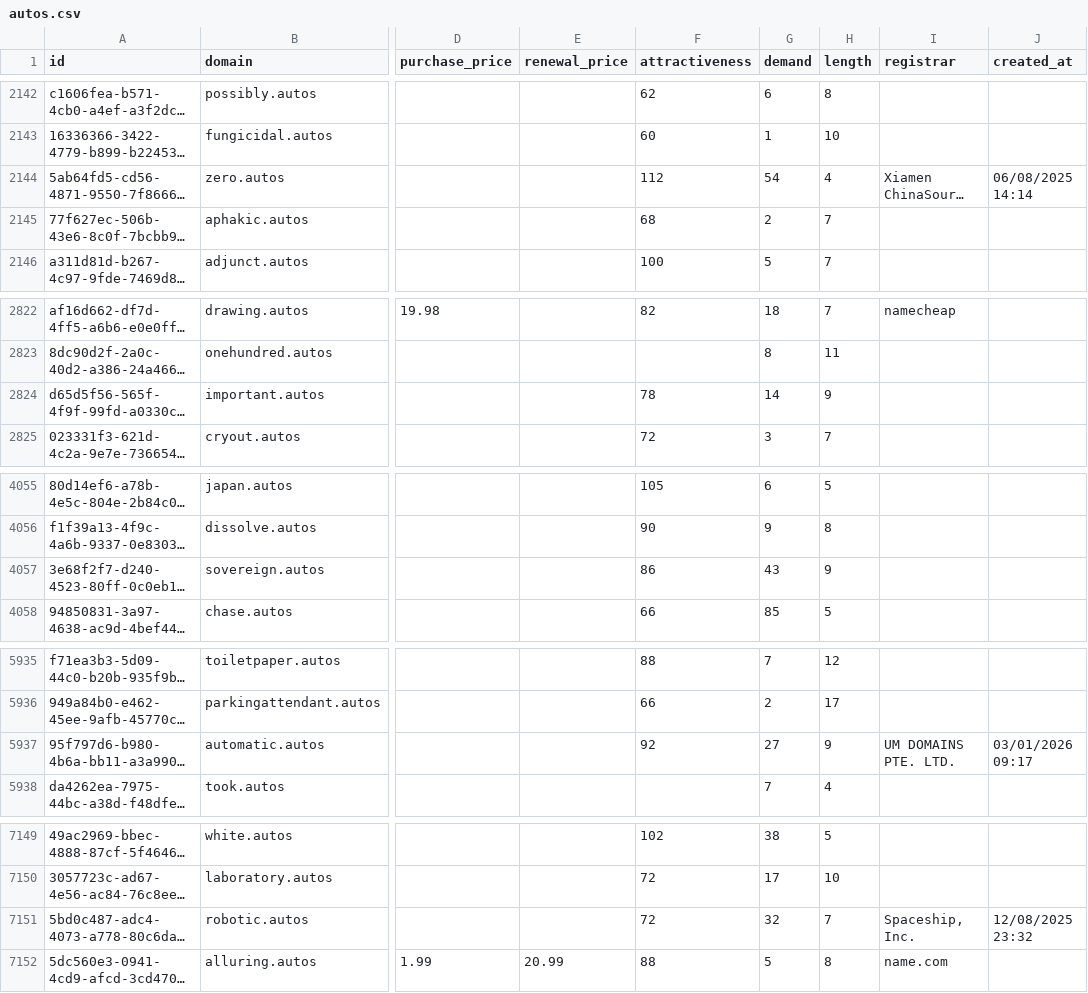
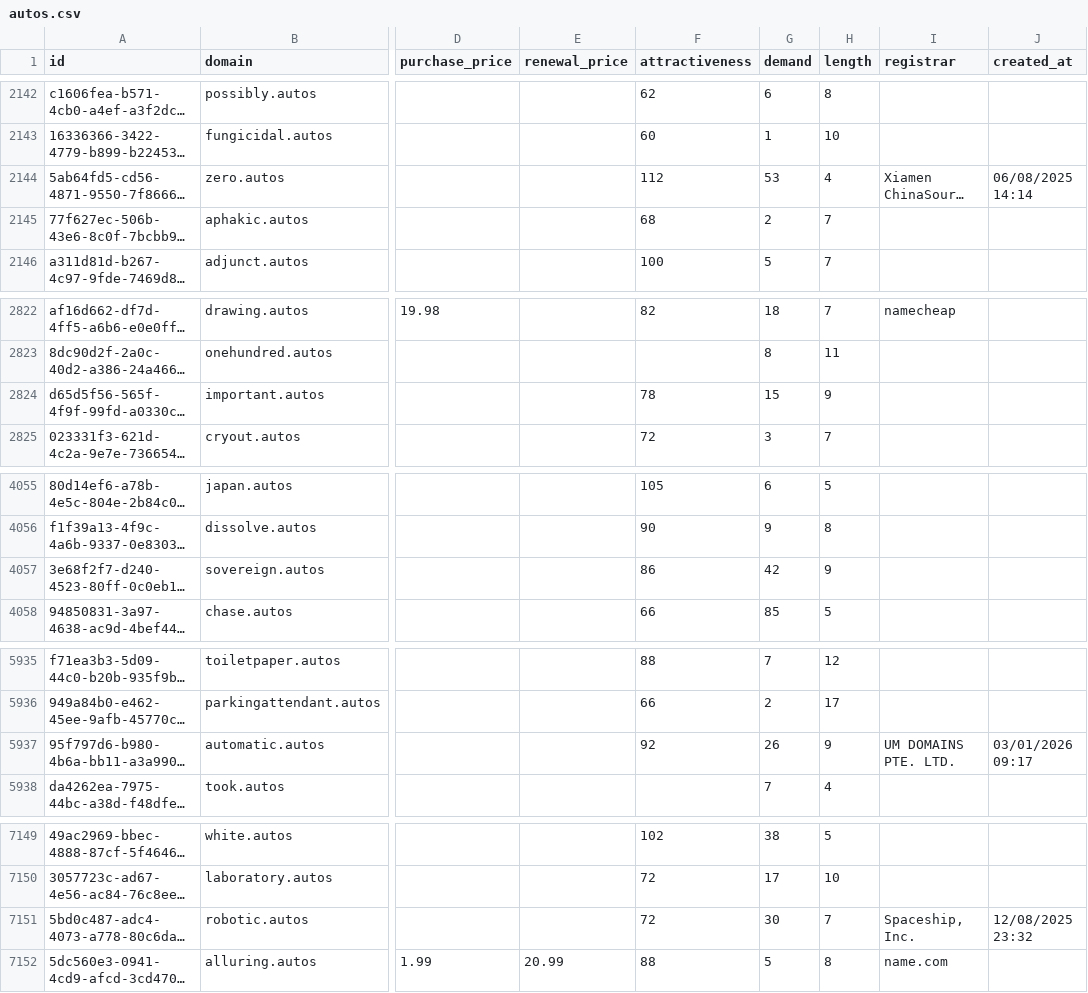
Before and after one commit to UniqueDomains/autos-oneword-domains, a CSV file: autos.csv, drawn as a sheet; only a part is shown, gaps mark what is left out; long unchanged cells end in …; the diff covers the shown part only; the diff names each change by its address in the sheet, - before the commit and + after, or states it on an @@ line.

Commit message:
Domains update

```diff
--- a/autos.csv
+++ b/autos.csv
-G2144 (demand): 54
+G2144 (demand): 53
-G2824 (demand): 14
+G2824 (demand): 15
-G4057 (demand): 43
+G4057 (demand): 42
-G5937 (demand): 27
+G5937 (demand): 26
-G7151 (demand): 32
+G7151 (demand): 30
```
Also changed, not shown: 2 edited cells elsewhere in this file, 1 other file.
